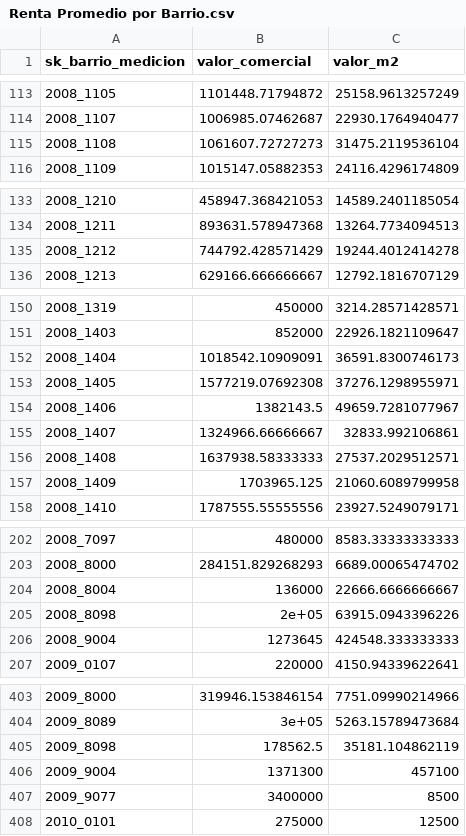
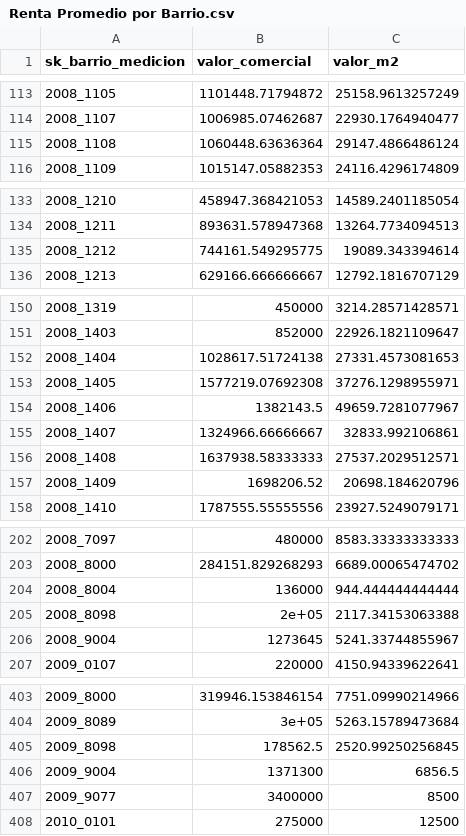
Before and after one commit to AguirreAntolinez/Arriendos_Medellin, a CSV file: Datos/RENTAS OIME/Renta Promedio por Barrio.csv, drawn as a sheet; only a part is shown, gaps mark what is left out; the diff covers the shown part only.

Commit message:
Update Renta Promedio por Barrio.csv

```diff
--- a/Datos/RENTAS OIME/Renta Promedio por Barrio.csv
+++ b/Datos/RENTAS OIME/Renta Promedio por Barrio.csv
@@ -114,3 +114,3 @@
 "2008_1107",1006985.07462687,22930.1764940477
-"2008_1108",1061607.72727273,31475.2119536104
+"2008_1108",1060448.63636364,29147.4866486124
 "2008_1109",1015147.05882353,24116.4296174809
@@ -134,3 +134,3 @@
 "2008_1211",893631.578947368,13264.7734094513
-"2008_1212",744792.428571429,19244.4012414278
+"2008_1212",744161.549295775,19089.343394614
 "2008_1213",629166.666666667,12792.1816707129
@@ -151,3 +151,3 @@
 "2008_1403",852000,22926.1821109647
-"2008_1404",1018542.10909091,36591.8300746173
+"2008_1404",1028617.51724138,27331.4573081653
 "2008_1405",1577219.07692308,37276.1298955971
@@ -156,3 +156,3 @@
 "2008_1408",1637938.58333333,27537.2029512571
-"2008_1409",1703965.125,21060.6089799958
+"2008_1409",1698206.52,20698.184620796
 "2008_1410",1787555.55555556,23927.5249079171
@@ -203,5 +203,5 @@
 "2008_8000",284151.829268293,6689.00065474702
-"2008_8004",136000,22666.6666666667
-"2008_8098",2e+05,63915.0943396226
-"2008_9004",1273645,424548.333333333
+"2008_8004",136000,944.444444444444
+"2008_8098",2e+05,2117.34153063388
+"2008_9004",1273645,5241.33744855967
 "2009_0107",220000,4150.94339622641
@@ -404,4 +404,4 @@
 "2009_8089",3e+05,5263.15789473684
-"2009_8098",178562.5,35181.104862119
-"2009_9004",1371300,457100
+"2009_8098",178562.5,2520.99250256845
+"2009_9004",1371300,6856.5
 "2009_9077",3400000,8500
```
Also changed, not shown: 28 edited cells elsewhere in this file.
